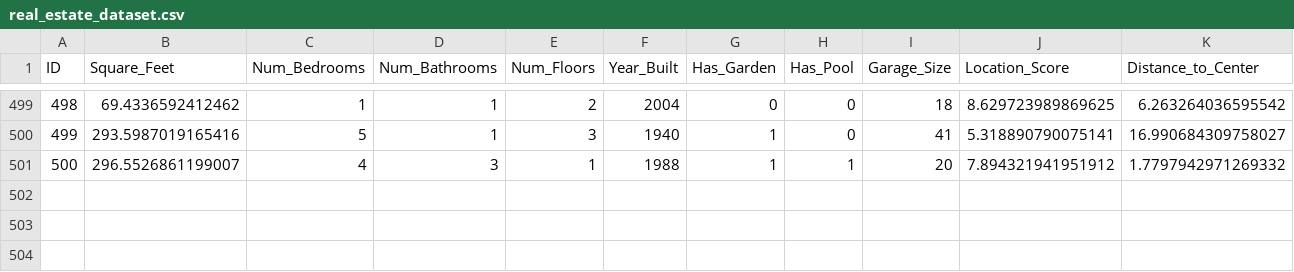
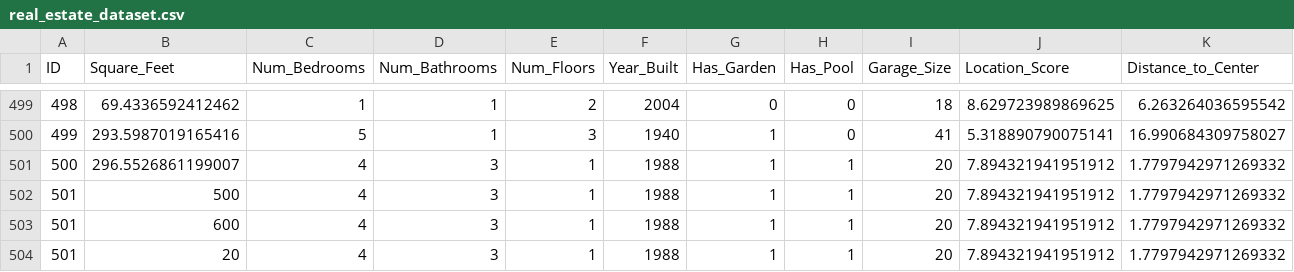
Before and after one commit to kkristene3/CSI4142_Datasets, a CSV file: real_estate_dataset.csv, drawn as a sheet; only a part is shown, gaps mark what is left out; rows hold the shown columns only; the diff names each change by its address in the sheet, - before the commit and + after, or states it on an @@ line.

Commit message:
Add outliers

```diff
--- a/real_estate_dataset.csv
+++ b/real_estate_dataset.csv
+row 502: 501 | 500 | 4 | 3 | 1 | 1988 | 1 | 1 | 20 | 7.894321941951912 | 1.7797942971269332
+row 503: 501 | 600 | 4 | 3 | 1 | 1988 | 1 | 1 | 20 | 7.894321941951912 | 1.7797942971269332
+row 504: 501 | 20 | 4 | 3 | 1 | 1988 | 1 | 1 | 20 | 7.894321941951912 | 1.7797942971269332
```
